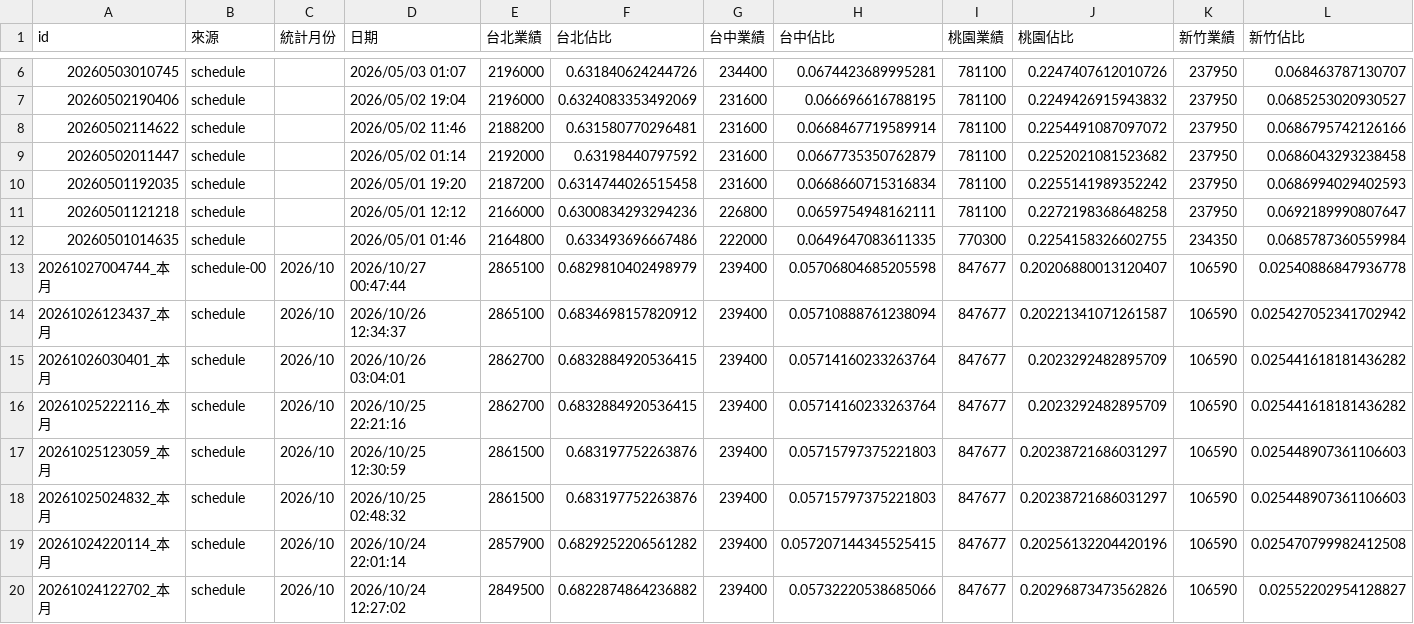
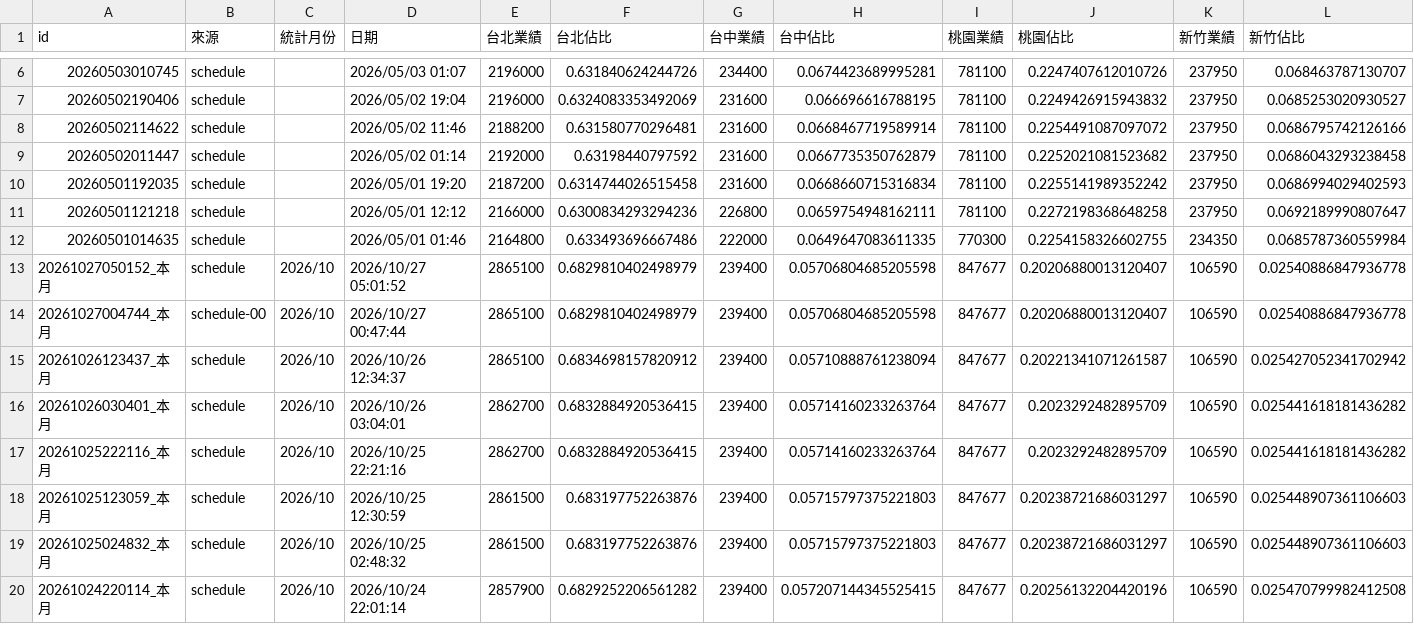
Before and after one commit to jenny-smart/OP-system, a CSV file: dashboard_data/latest/daily_df.csv, drawn as a sheet; only a part is shown, gaps mark what is left out; the shorter side is filled out with more unchanged rows; rows hold the shown columns only; the diff names each change by its address in the sheet, - before the commit and + after, or states it on an @@ line.

```diff
--- a/dashboard_data/latest/daily_df.csv
+++ b/dashboard_data/latest/daily_df.csv
+row 13: 20261027050152_本月 | schedule | 2026/10 | 2026/10/27 05:01:52 | 2865100 | 0.6829810402498979 | 239400 | 0.05706804685205598 | 847677 | 0.20206880013120407 | 106590 | 0.02540886847936778
```
Also changed, not shown: dashboard_data/latest/next_month_daily_df.csv, dashboard_data/output_file_log.csv, 10 other files.
